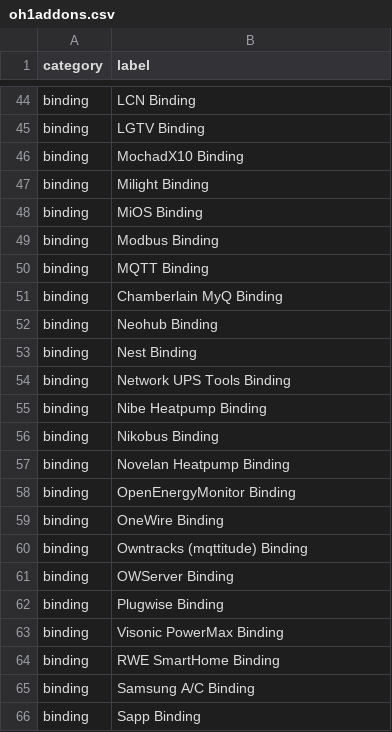
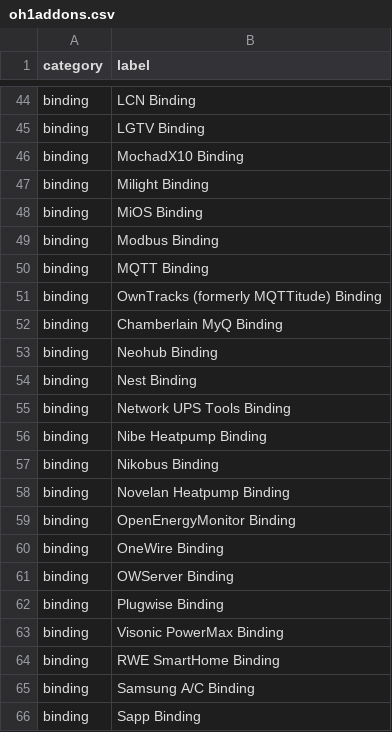
Before and after one commit to openhab/openhab-docs, a CSV file: _data/oh1addons.csv, drawn as a sheet; only a part is shown, gaps mark what is left out; removed rows and columns are numbered as before the commit, all else as after; the diff names each change by its address in the sheet, - before the commit and + after, or states it on an @@ line.

```diff
--- a/_data/oh1addons.csv
+++ b/_data/oh1addons.csv
+row 51: binding | OwnTracks (formerly MQTTitude) Binding
-row 60: binding | Owntracks (mqttitude) Binding
```
Also changed, not shown: _data/bindings.csv, 2 other files.
